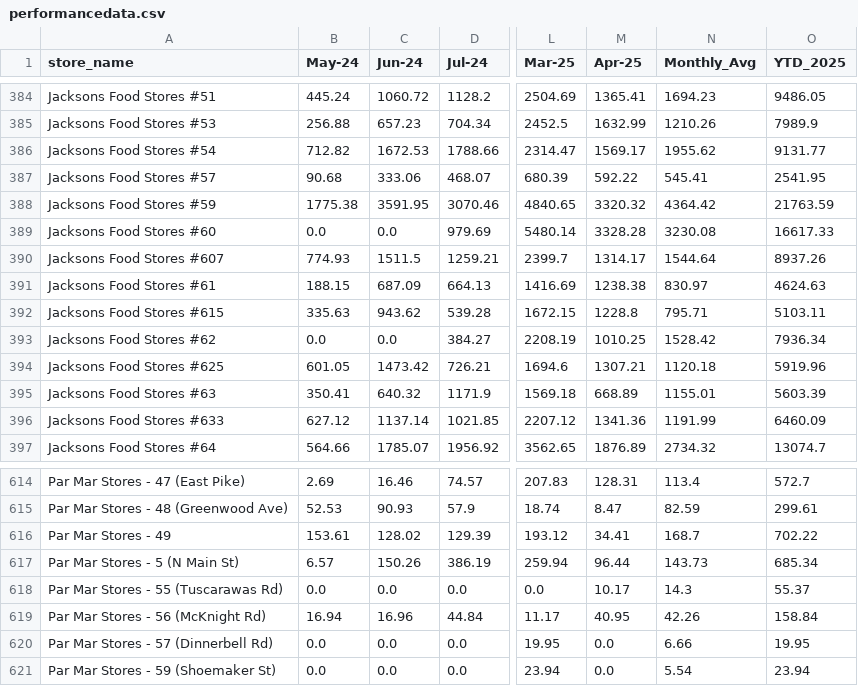
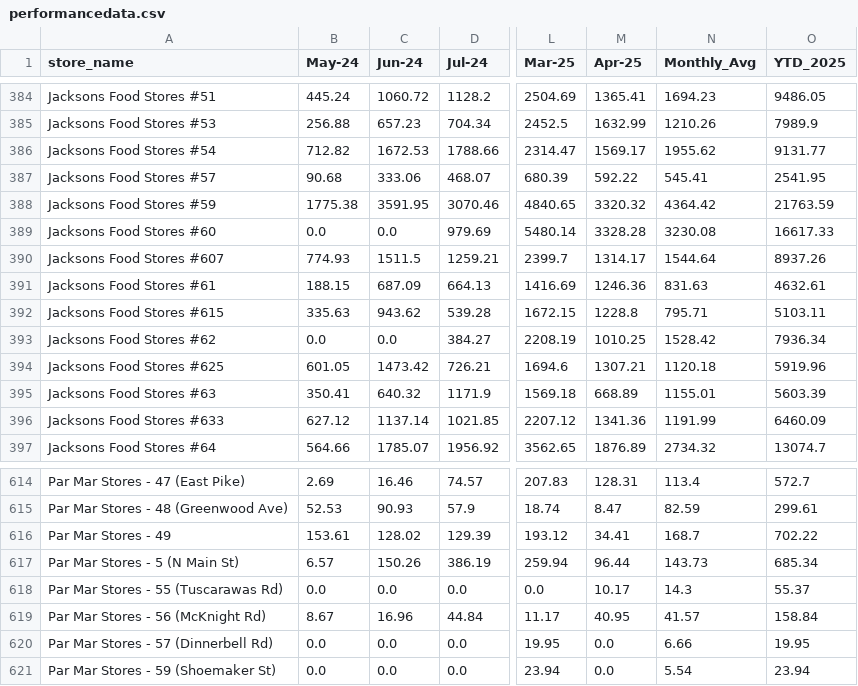
Before and after one commit to bradbishop1978/store-search-app, a CSV file: performancedata.csv, drawn as a sheet; only a part is shown, gaps mark what is left out; the diff names each change by its address in the sheet, - before the commit and + after, or states it on an @@ line.

Commit message:
Update performance data 2025-04-21

```diff
--- a/performancedata.csv
+++ b/performancedata.csv
-M391 (Apr-25): 1238.38
+M391 (Apr-25): 1246.36
-N391 (Monthly_Avg): 830.97
+N391 (Monthly_Avg): 831.63
-O391 (YTD_2025): 4624.63
+O391 (YTD_2025): 4632.61
-B619 (May-24): 16.94
+B619 (May-24): 8.67
-N619 (Monthly_Avg): 42.26
+N619 (Monthly_Avg): 41.57
```
